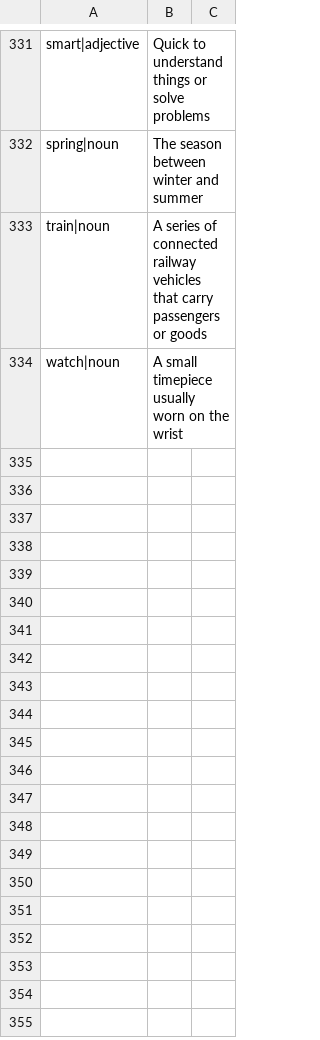
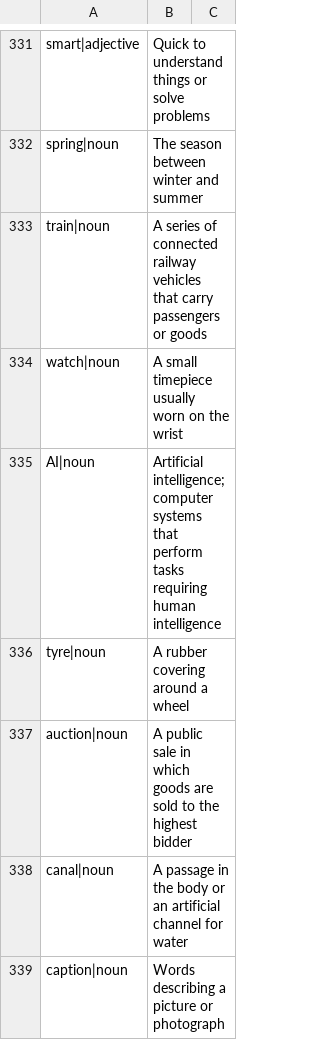
Before and after one commit to mochiThanakorn/uplang, a TSV file: scripts/definitions.tsv, drawn as a sheet; only a part is shown, gaps mark what is left out; the diff names each change by its address in the sheet, - before the commit and + after, or states it on an @@ line.

Commit message:
Improve Thai quiz choices, reveal translations, and update deployment configuration

```diff
--- a/scripts/definitions.tsv
+++ b/scripts/definitions.tsv
+row 335: AI|noun | Artificial intelligence; computer systems that perform tasks requiring human intelligence
+row 336: tyre|noun | A rubber covering around a wheel
+row 337: auction|noun | A public sale in which goods are sold to the highest bidder
+row 338: canal|noun | A passage in the body or an artificial channel for water
+row 339: caption|noun | Words describing a picture or photograph
```
Also changed, not shown: 7 other files.
